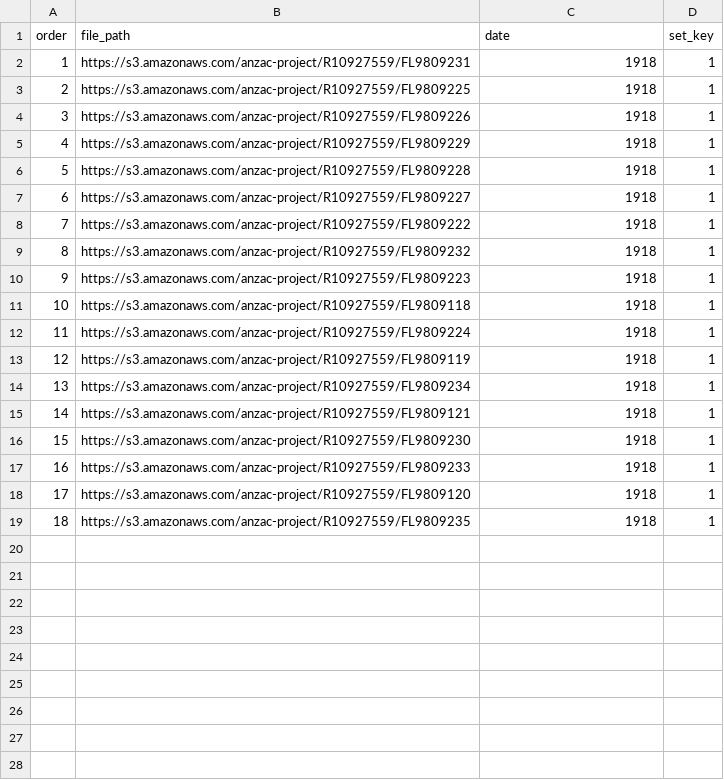
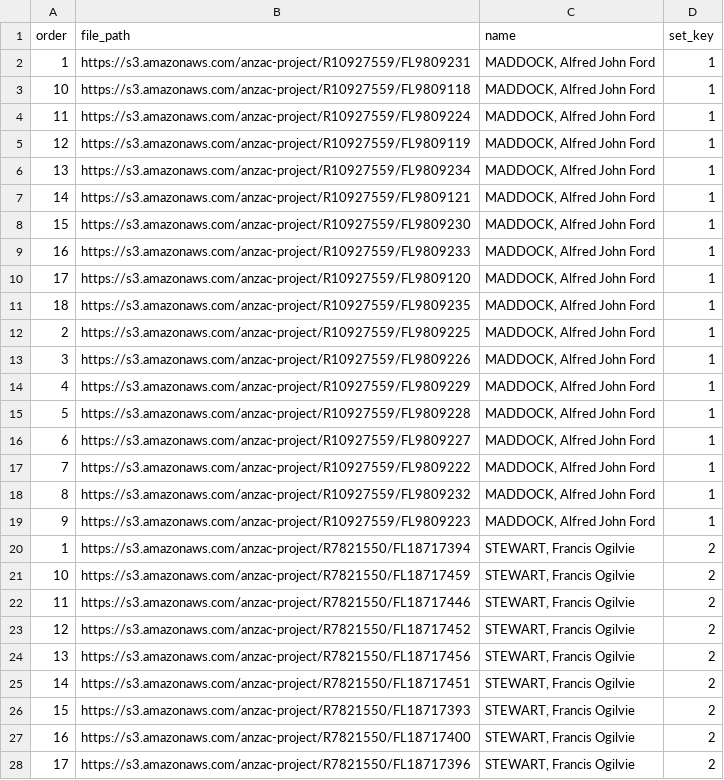
Before and after one commit to zooniverse/scribeAPI, a CSV file: project/anzac/subjects/group_individual_files.csv, drawn as a sheet; only a part is shown; the diff covers the shown part only.

```diff
--- a/project/anzac/subjects/group_individual_files.csv
+++ b/project/anzac/subjects/group_individual_files.csv
@@ -1,19 +1,28 @@
-order,file_path,date,set_key
-1,https://s3.amazonaws.com/anzac-project/R10927559/FL9809231,1918,1
-2,https://s3.amazonaws.com/anzac-project/R10927559/FL9809225,1918,1
-3,https://s3.amazonaws.com/anzac-project/R10927559/FL9809226,1918,1
-4,https://s3.amazonaws.com/anzac-project/R10927559/FL9809229,1918,1
-5,https://s3.amazonaws.com/anzac-project/R10927559/FL9809228,1918,1
-6,https://s3.amazonaws.com/anzac-project/R10927559/FL9809227,1918,1
-7,https://s3.amazonaws.com/anzac-project/R10927559/FL9809222,1918,1
-8,https://s3.amazonaws.com/anzac-project/R10927559/FL9809232,1918,1
-9,https://s3.amazonaws.com/anzac-project/R10927559/FL9809223,1918,1
-10,https://s3.amazonaws.com/anzac-project/R10927559/FL9809118,1918,1
-11,https://s3.amazonaws.com/anzac-project/R10927559/FL9809224,1918,1
-12,https://s3.amazonaws.com/anzac-project/R10927559/FL9809119,1918,1
-13,https://s3.amazonaws.com/anzac-project/R10927559/FL9809234,1918,1
-14,https://s3.amazonaws.com/anzac-project/R10927559/FL9809121,1918,1
-15,https://s3.amazonaws.com/anzac-project/R10927559/FL9809230,1918,1
-16,https://s3.amazonaws.com/anzac-project/R10927559/FL9809233,1918,1
-17,https://s3.amazonaws.com/anzac-project/R10927559/FL9809120,1918,1
-18,https://s3.amazonaws.com/anzac-project/R10927559/FL9809235,1918,1
+order,file_path,name,set_key
+1,https://s3.amazonaws.com/anzac-project/R10927559/FL9809231,"MADDOCK, Alfred John Ford",1
+10,https://s3.amazonaws.com/anzac-project/R10927559/FL9809118,"MADDOCK, Alfred John Ford",1
+11,https://s3.amazonaws.com/anzac-project/R10927559/FL9809224,"MADDOCK, Alfred John Ford",1
+12,https://s3.amazonaws.com/anzac-project/R10927559/FL9809119,"MADDOCK, Alfred John Ford",1
+13,https://s3.amazonaws.com/anzac-project/R10927559/FL9809234,"MADDOCK, Alfred John Ford",1
+14,https://s3.amazonaws.com/anzac-project/R10927559/FL9809121,"MADDOCK, Alfred John Ford",1
+15,https://s3.amazonaws.com/anzac-project/R10927559/FL9809230,"MADDOCK, Alfred John Ford",1
+16,https://s3.amazonaws.com/anzac-project/R10927559/FL9809233,"MADDOCK, Alfred John Ford",1
+17,https://s3.amazonaws.com/anzac-project/R10927559/FL9809120,"MADDOCK, Alfred John Ford",1
+18,https://s3.amazonaws.com/anzac-project/R10927559/FL9809235,"MADDOCK, Alfred John Ford",1
+2,https://s3.amazonaws.com/anzac-project/R10927559/FL9809225,"MADDOCK, Alfred John Ford",1
+3,https://s3.amazonaws.com/anzac-project/R10927559/FL9809226,"MADDOCK, Alfred John Ford",1
+4,https://s3.amazonaws.com/anzac-project/R10927559/FL9809229,"MADDOCK, Alfred John Ford",1
+5,https://s3.amazonaws.com/anzac-project/R10927559/FL9809228,"MADDOCK, Alfred John Ford",1
+6,https://s3.amazonaws.com/anzac-project/R10927559/FL9809227,"MADDOCK, Alfred John Ford",1
+7,https://s3.amazonaws.com/anzac-project/R10927559/FL9809222,"MADDOCK, Alfred John Ford",1
+8,https://s3.amazonaws.com/anzac-project/R10927559/FL9809232,"MADDOCK, Alfred John Ford",1
+9,https://s3.amazonaws.com/anzac-project/R10927559/FL9809223,"MADDOCK, Alfred John Ford",1
+1,https://s3.amazonaws.com/anzac-project/R7821550/FL18717394,"STEWART, Francis Ogilvie",2
+10,https://s3.amazonaws.com/anzac-project/R7821550/FL18717459,"STEWART, Francis Ogilvie",2
+11,https://s3.amazonaws.com/anzac-project/R7821550/FL18717446,"STEWART, Francis Ogilvie",2
+12,https://s3.amazonaws.com/anzac-project/R7821550/FL18717452,"STEWART, Francis Ogilvie",2
+13,https://s3.amazonaws.com/anzac-project/R7821550/FL18717456,"STEWART, Francis Ogilvie",2
+14,https://s3.amazonaws.com/anzac-project/R7821550/FL18717451,"STEWART, Francis Ogilvie",2
+15,https://s3.amazonaws.com/anzac-project/R7821550/FL18717393,"STEWART, Francis Ogilvie",2
+16,https://s3.amazonaws.com/anzac-project/R7821550/FL18717400,"STEWART, Francis Ogilvie",2
+17,https://s3.amazonaws.com/anzac-project/R7821550/FL18717396,"STEWART, Francis Ogilvie",2
```
Also changed, not shown: 13 added rows elsewhere in this file, 2 other files.
